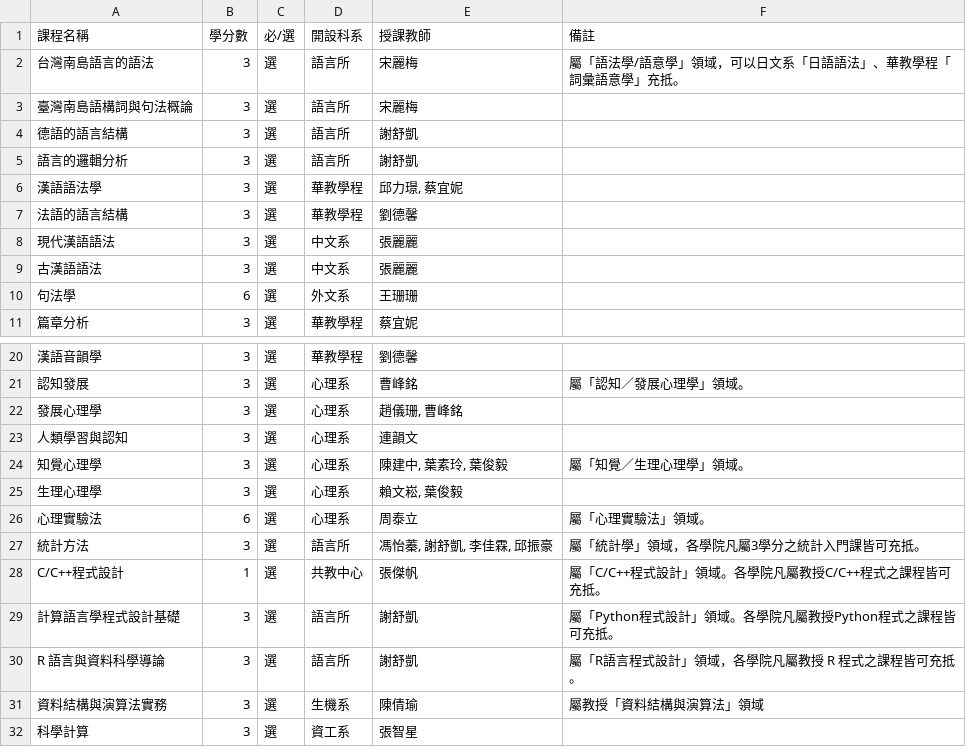
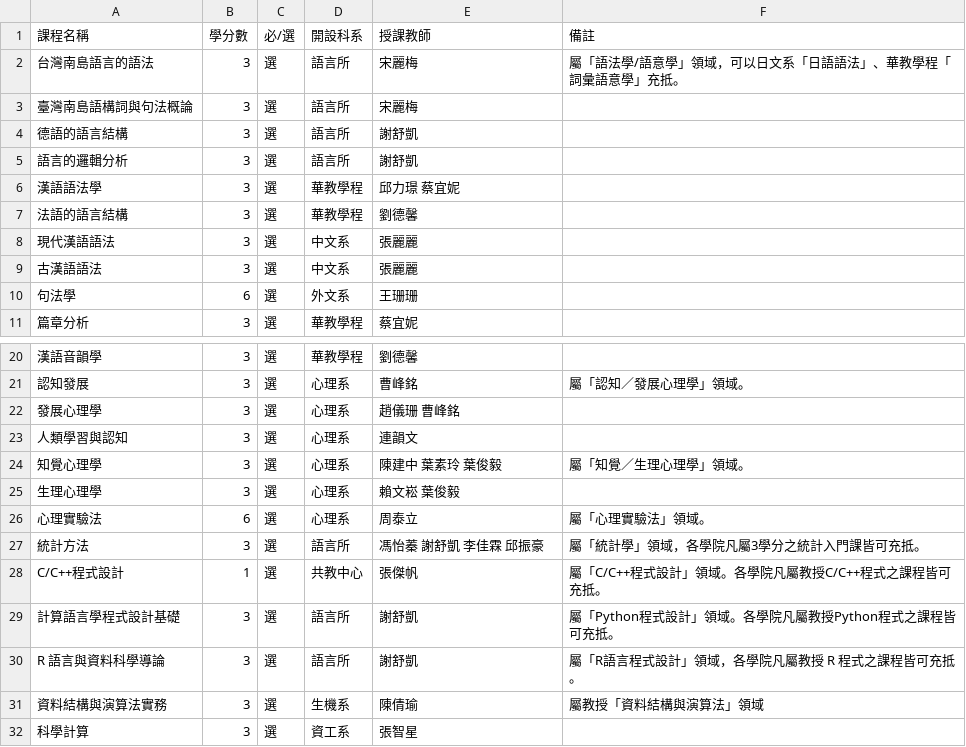
Before and after one commit to dachenlian/gil_website, a CSV file: gil_website/cross_disciplinary/static/cross_disciplinary/course_lv2.csv, drawn as a sheet; only a part is shown, gaps mark what is left out.

Commit message:
added course tables

```diff
--- a/gil_website/cross_disciplinary/static/cross_disciplinary/course_lv2.csv
+++ b/gil_website/cross_disciplinary/static/cross_disciplinary/course_lv2.csv
@@ -5,3 +5,3 @@
 語言的邏輯分析,3,選,語言所,謝舒凱,
-漢語語法學,3,選,華教學程,"邱力璟, 蔡宜妮",
+漢語語法學,3,選,華教學程,邱力璟 蔡宜妮,
 法語的語言結構,3,選,華教學程,劉德馨,
@@ -21,8 +21,8 @@
 認知發展,3,選,心理系,曹峰銘,屬「認知／發展心理學」領域。
-發展心理學,3,選,心理系,"趙儀珊, 曹峰銘",
+發展心理學,3,選,心理系,趙儀珊 曹峰銘,
 人類學習與認知,3,選,心理系,連韻文,
-知覺心理學,3,選,心理系,"陳建中, 葉素玲, 葉俊毅",屬「知覺／生理心理學」領域。
-生理心理學,3,選,心理系,"賴文崧, 葉俊毅",
+知覺心理學,3,選,心理系,陳建中 葉素玲 葉俊毅,屬「知覺／生理心理學」領域。
+生理心理學,3,選,心理系,賴文崧 葉俊毅,
 心理實驗法,6,選,心理系,周泰立,屬「心理實驗法」領域。
-統計方法,3,選,語言所,"馮怡蓁, 謝舒凱, 李佳霖, 邱振豪",屬「統計學」領域，各學院凡屬3學分之統計入門課皆可充抵。
+統計方法,3,選,語言所,馮怡蓁 謝舒凱 李佳霖 邱振豪,屬「統計學」領域，各學院凡屬3學分之統計入門課皆可充抵。
 C/C++程式設計,1,選,共教中心,張傑帆,屬「C/C++程式設計」領域。各學院凡屬教授C/C++程式之課程皆可充抵。
```
Also changed, not shown: gil_website/cross_disciplinary/static/cross_disciplinary/course_lv1.csv, gil_website/cross_disciplinary/static/cross_disciplinary/course_lv3.csv, 4 other files.
